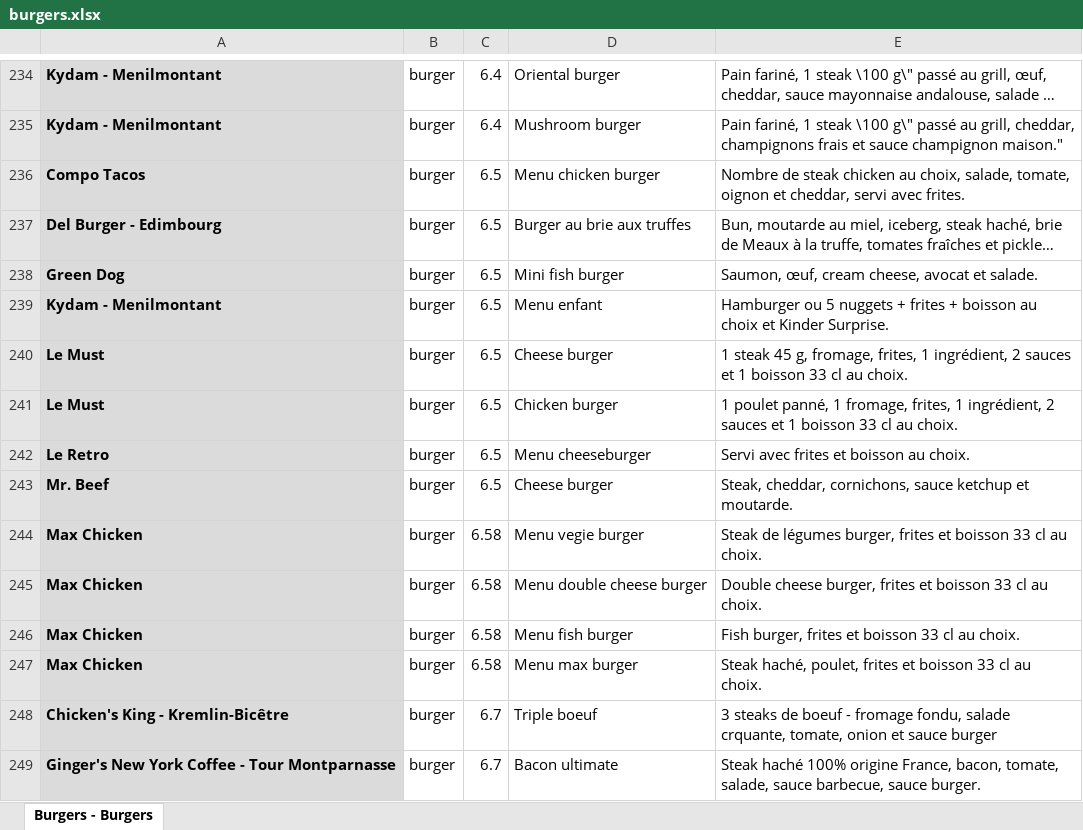
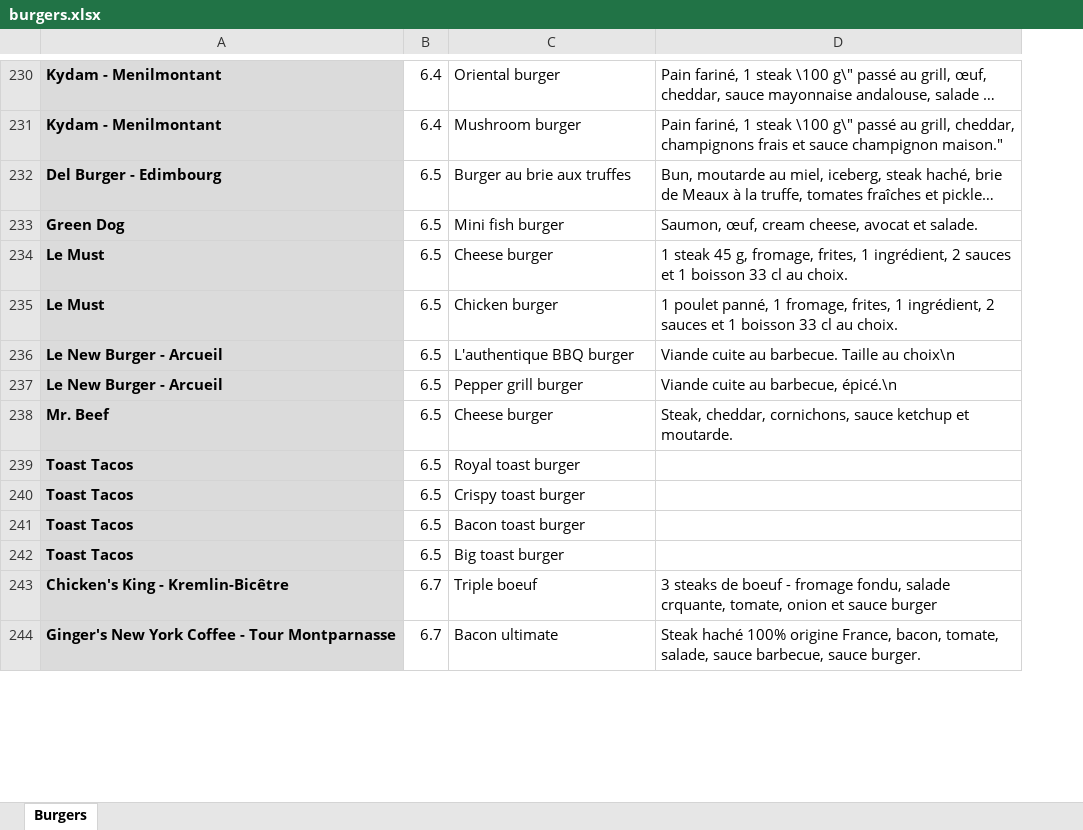
Before and after one commit to jbilcke/food-collector, an Excel workbook: exports/burgers.xlsx, sheet Burgers, drawn as a sheet; only a part is shown, gaps mark what is left out; long unchanged cells end in …; values as stored, in another font and other column widths than the file's, no borders; removed rows and columns are numbered as before the commit, all else as after; the diff covers the shown part only; the diff names each change by its address in the sheet, - before the commit and + after, or states it on an @@ line.

Commit message:
update burgers and pizzas

```diff
--- a/exports/burgers.xlsx (sheet Burgers)
+++ b/exports/burgers.xlsx (sheet Burgers)
-sheet tab: Burgers - Burgers
+sheet tab: Burgers
-column B, rows 234-235: burger | burger; rows 237-238: burger | burger; rows 240-241: burger | burger; row 243: burger; rows 248-249: burger | burger
-row 236: Compo Tacos | burger | 6.5 | Menu chicken burger | Nombre de steak chicken au choix, salade, tomate, oignon et cheddar, servi avec frites.
-row 239: Kydam - Menilmontant | burger | 6.5 | Menu enfant | Hamburger ou 5 nuggets + frites + boisson au choix et Kinder Surprise.
-row 242: Le Retro | burger | 6.5 | Menu cheeseburger | Servi avec frites et boisson au choix.
+row 236: Le New Burger - Arcueil | 6.5 | L'authentique BBQ burger | Viande cuite au barbecue. Taille au choix\n
+row 237: Le New Burger - Arcueil | 6.5 | Pepper grill burger | Viande cuite au barbecue, épicé.\n
-row 244: Max Chicken | burger | 6.58 | Menu vegie burger | Steak de légumes burger, frites et boisson 33 cl au choix.
-row 245: Max Chicken | burger | 6.58 | Menu double cheese burger | Double cheese burger, frites et boisson 33 cl au choix.
-row 246: Max Chicken | burger | 6.58 | Menu fish burger | Fish burger, frites et boisson 33 cl au choix.
-row 247: Max Chicken | burger | 6.58 | Menu max burger | Steak haché, poulet, frites et boisson 33 cl au choix.
+row 239: Toast Tacos | 6.5 | Royal toast burger
+row 240: Toast Tacos | 6.5 | Crispy toast burger
+row 241: Toast Tacos | 6.5 | Bacon toast burger
+row 242: Toast Tacos | 6.5 | Big toast burger
```
Also changed, not shown: 96 added rows, 280 removed rows and 1 edited cell elsewhere in this sheet, exports/pizzas.xlsx.
